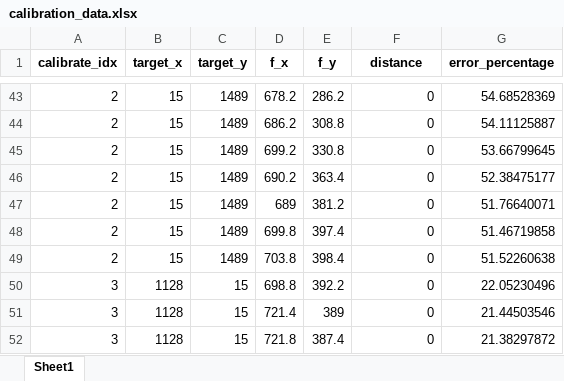
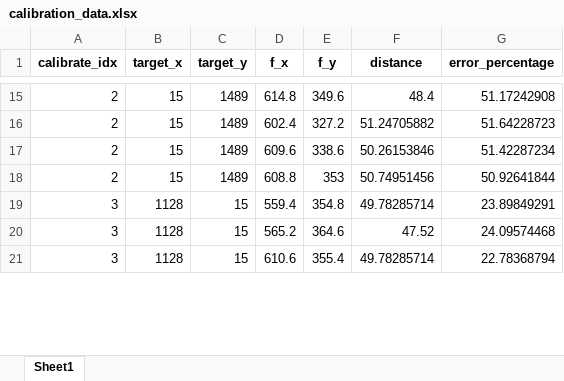
Before and after one commit to faiz625/Capstone-2023, an Excel workbook: calibration_data.xlsx, sheet Sheet1, drawn as a sheet; only a part is shown, gaps mark what is left out; values as stored, in another font and other column widths than the file's, no borders; removed rows and columns are numbered as before the commit, all else as after; the diff covers the shown part only; the diff names each change by its address in the sheet, - before the commit and + after, or states it on an @@ line.

```diff
--- a/calibration_data.xlsx (sheet Sheet1)
+++ b/calibration_data.xlsx (sheet Sheet1)
-D15 (f_x): 678.2
+D15 (f_x): 614.8
-E15 (f_y): 286.2
+E15 (f_y): 349.6
-F15 (distance): 0
+F15 (distance): 48.4
-G15 (error_percentage): 54.68528369
+G15 (error_percentage): 51.17242908
-D16 (f_x): 686.2
+D16 (f_x): 602.4
-E16 (f_y): 308.8
+E16 (f_y): 327.2
-F16 (distance): 0
+F16 (distance): 51.24705882
-G16 (error_percentage): 54.11125887
+G16 (error_percentage): 51.64228723
-D17 (f_x): 699.2
+D17 (f_x): 609.6
-E17 (f_y): 330.8
+E17 (f_y): 338.6
-F17 (distance): 0
+F17 (distance): 50.26153846
-G17 (error_percentage): 53.66799645
+G17 (error_percentage): 51.42287234
-D18 (f_x): 690.2
+D18 (f_x): 608.8
-E18 (f_y): 363.4
+E18 (f_y): 353
-F18 (distance): 0
+F18 (distance): 50.74951456
-G18 (error_percentage): 52.38475177
+G18 (error_percentage): 50.92641844
-row 47: 2 | 15 | 1489 | 689 | 381.2 | 0 | 51.76640071
-row 48: 2 | 15 | 1489 | 699.8 | 397.4 | 0 | 51.46719858
-row 49: 2 | 15 | 1489 | 703.8 | 398.4 | 0 | 51.52260638
-D19 (f_x): 698.8
+D19 (f_x): 559.4
-E19 (f_y): 392.2
+E19 (f_y): 354.8
-F19 (distance): 0
+F19 (distance): 49.78285714
-G19 (error_percentage): 22.05230496
+G19 (error_percentage): 23.89849291
-D20 (f_x): 721.4
+D20 (f_x): 565.2
-E20 (f_y): 389
+E20 (f_y): 364.6
-F20 (distance): 0
+F20 (distance): 47.52
-G20 (error_percentage): 21.44503546
+G20 (error_percentage): 24.09574468
-D21 (f_x): 721.8
+D21 (f_x): 610.6
-E21 (f_y): 387.4
+E21 (f_y): 355.4
-F21 (distance): 0
+F21 (distance): 49.78285714
-G21 (error_percentage): 21.38297872
+G21 (error_percentage): 22.78368794
```
Also changed, not shown: 41 removed rows and 128 edited cells elsewhere in this sheet, 9 other files.
